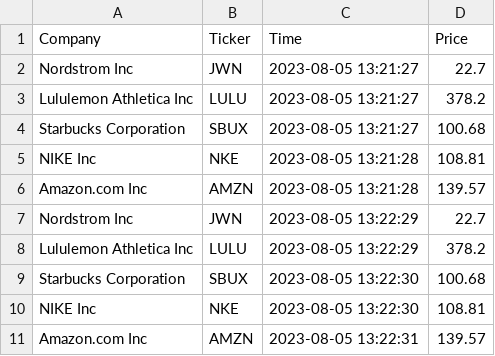
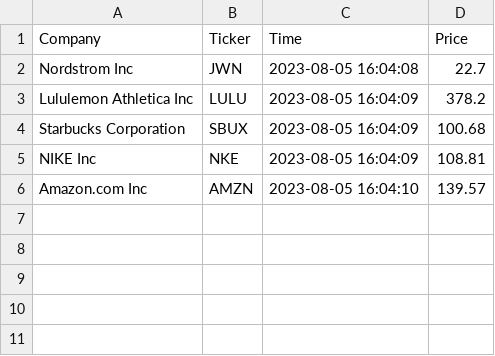
Before and after one commit to Bambee26/cintel-07-final, a CSV file: data/mtcars_stock.csv, drawn as a sheet.

```diff
--- a/data/mtcars_stock.csv
+++ b/data/mtcars_stock.csv
@@ -1,11 +1,6 @@
 Company,Ticker,Time,Price
-Nordstrom Inc,JWN,2023-08-05 13:21:27,22.7
-Lululemon Athletica Inc,LULU,2023-08-05 13:21:27,378.2
-Starbucks Corporation,SBUX,2023-08-05 13:21:27,100.68
-NIKE Inc,NKE,2023-08-05 13:21:28,108.81
-Amazon.com Inc,AMZN,2023-08-05 13:21:28,139.57
-Nordstrom Inc,JWN,2023-08-05 13:22:29,22.7
-Lululemon Athletica Inc,LULU,2023-08-05 13:22:29,378.2
-Starbucks Corporation,SBUX,2023-08-05 13:22:30,100.68
-NIKE Inc,NKE,2023-08-05 13:22:30,108.81
-Amazon.com Inc,AMZN,2023-08-05 13:22:31,139.57
+Nordstrom Inc,JWN,2023-08-05 16:04:08,22.7
+Lululemon Athletica Inc,LULU,2023-08-05 16:04:09,378.2
+Starbucks Corporation,SBUX,2023-08-05 16:04:09,100.68
+NIKE Inc,NKE,2023-08-05 16:04:09,108.81
+Amazon.com Inc,AMZN,2023-08-05 16:04:10,139.57
```
Also changed, not shown: data/mtcars_location.csv, 6 other files.
